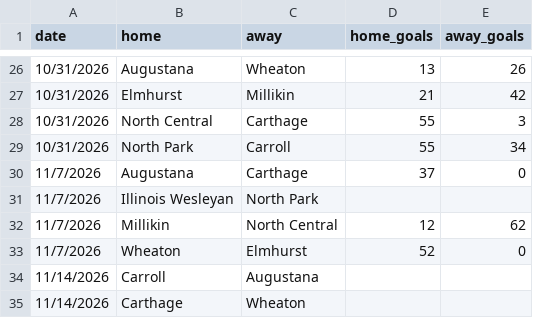
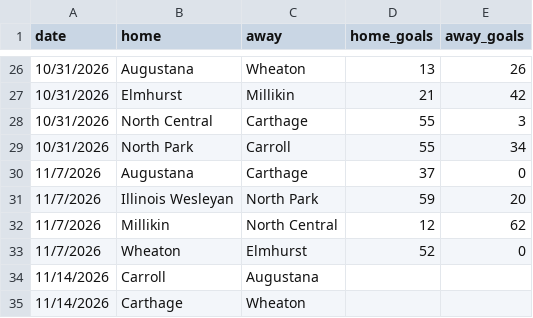
Before and after one commit to cciw-org/cciw-scenarios, a CSV file: football/games.csv, drawn as a sheet; only a part is shown, gaps mark what is left out.

```diff
--- a/football/games.csv
+++ b/football/games.csv
@@ -30,3 +30,3 @@ date,home,away,home_goals,away_goals
 11/7/2026,Augustana,Carthage,37,0
-11/7/2026,Illinois Wesleyan,North Park,,
+11/7/2026,Illinois Wesleyan,North Park,59,20
 11/7/2026,Millikin,North Central,12,62
```
Also changed, not shown: 1 other file.
